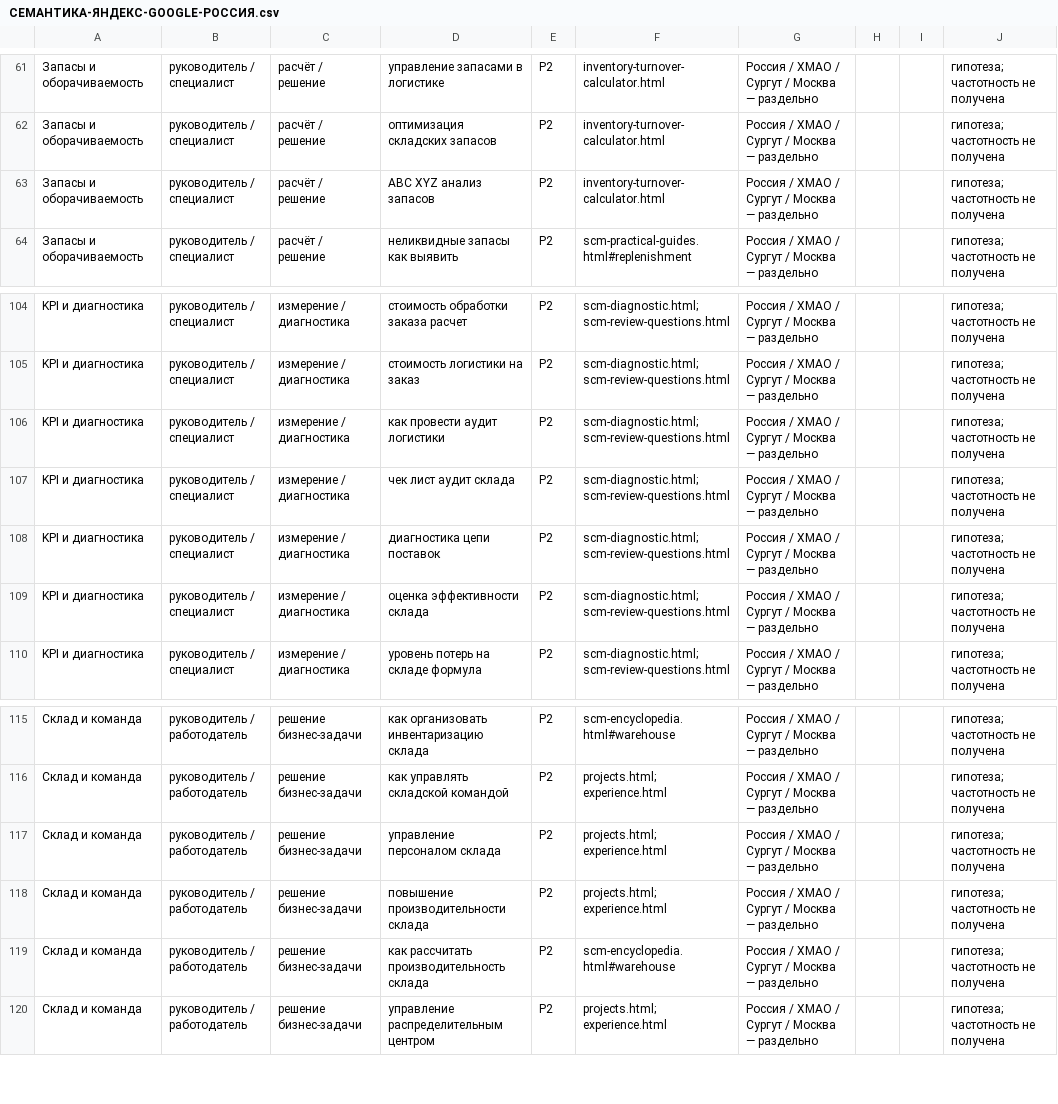
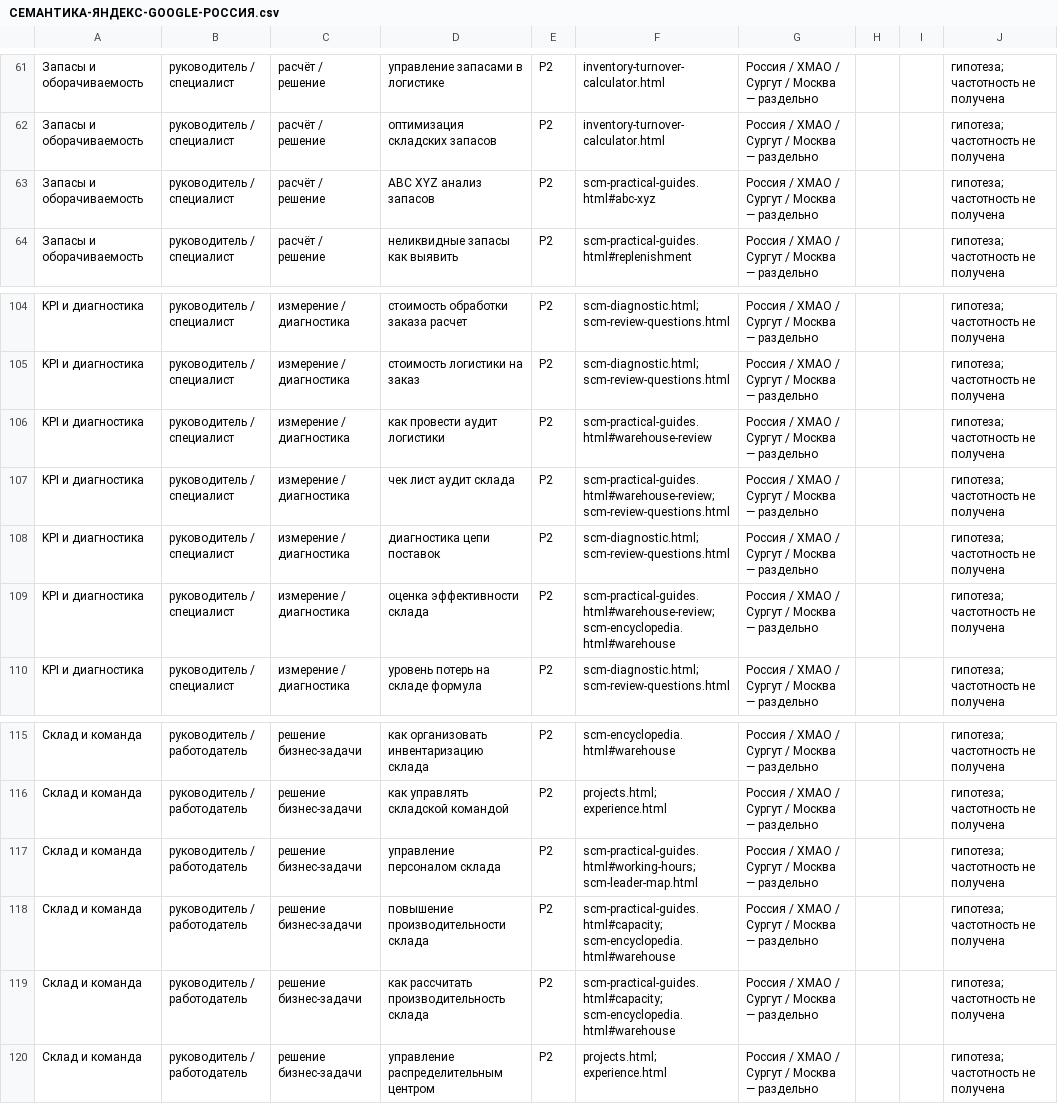
Before and after one commit to 965910-bit/Panibratsky-Dmitry, a CSV file: audit/СЕМАНТИКА-ЯНДЕКС-GOOGLE-РОССИЯ.csv, drawn as a sheet; only a part is shown, gaps mark what is left out; the diff names each change by its address in the sheet, - before the commit and + after, or states it on an @@ line.

```diff
--- a/audit/СЕМАНТИКА-ЯНДЕКС-GOOGLE-РОССИЯ.csv
+++ b/audit/СЕМАНТИКА-ЯНДЕКС-GOOGLE-РОССИЯ.csv
-F63: inventory-turnover-calculator.html
+F63: scm-practical-guides.html#abc-xyz
-F106: scm-diagnostic.html; scm-review-questions.html
+F106: scm-practical-guides.html#warehouse-review
-F107: scm-diagnostic.html; scm-review-questions.html
+F107: scm-practical-guides.html#warehouse-review; scm-review-questions.html
-F109: scm-diagnostic.html; scm-review-questions.html
+F109: scm-practical-guides.html#warehouse-review; scm-encyclopedia.html#warehouse
-F117: projects.html; experience.html
+F117: scm-practical-guides.html#working-hours; scm-leader-map.html
-F118: projects.html; experience.html
+F118: scm-practical-guides.html#capacity; scm-encyclopedia.html#warehouse
-F119: scm-encyclopedia.html#warehouse
+F119: scm-practical-guides.html#capacity; scm-encyclopedia.html#warehouse
```
Also changed, not shown: 9 other files.
